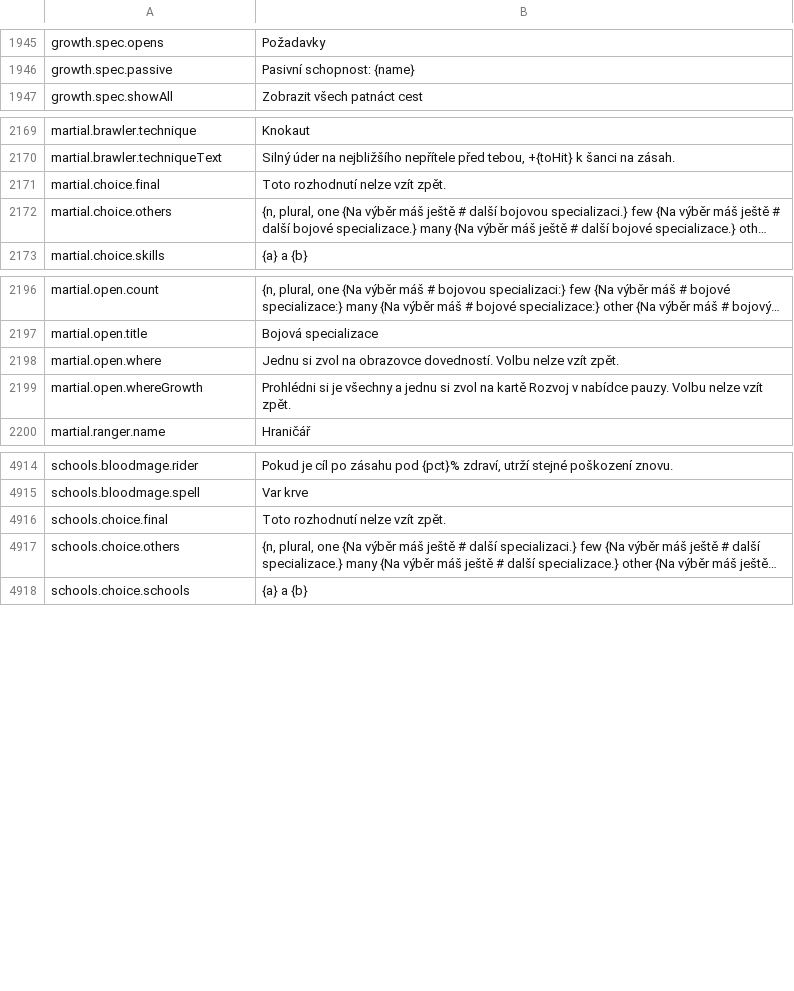
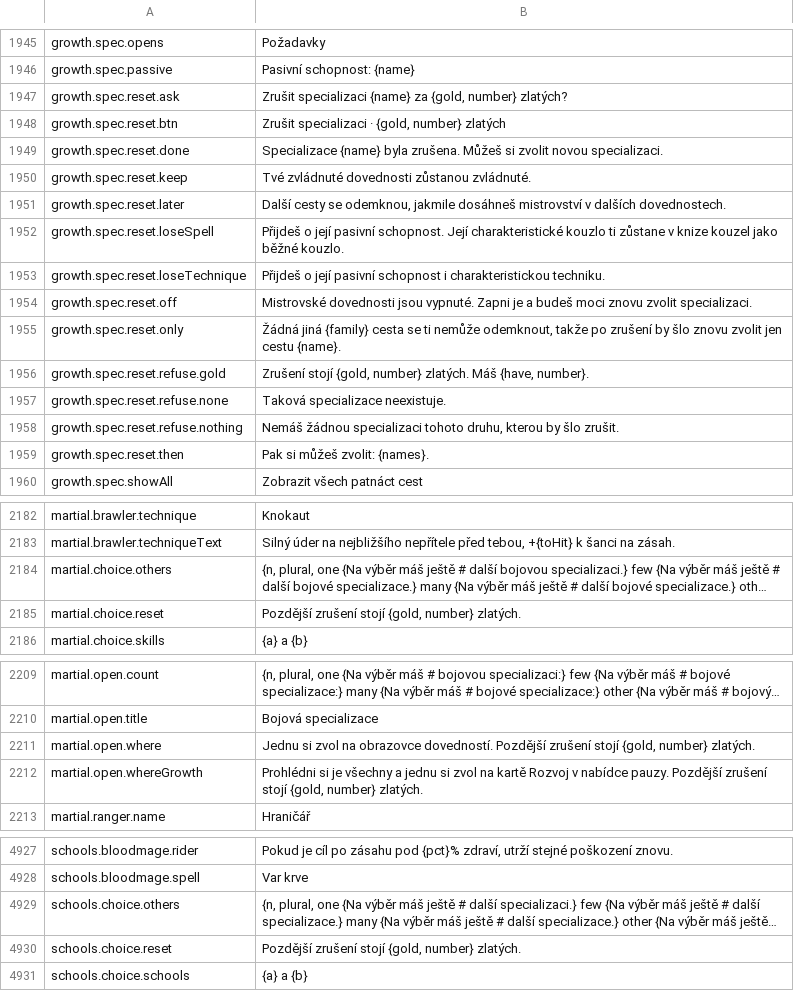
Before and after one commit to Betawolf1213/daggerfall-js-source-voice, a CSV file: locales/cs/Port_Strings.csv, drawn as a sheet; only a part is shown, gaps mark what is left out; long unchanged cells end in …; removed rows and columns are numbered as before the commit, all else as after; the diff covers the shown part only; the diff names each change by its address in the sheet, - before the commit and + after, or states it on an @@ line.

```diff
--- a/locales/cs/Port_Strings.csv
+++ b/locales/cs/Port_Strings.csv
+row 1947: growth.spec.reset.ask | Zrušit specializaci {name} za {gold, number} zlatých?
+row 1948: growth.spec.reset.btn | Zrušit specializaci · {gold, number} zlatých
+row 1949: growth.spec.reset.done | Specializace {name} byla zrušena. Můžeš si zvolit novou specializaci.
+row 1950: growth.spec.reset.keep | Tvé zvládnuté dovednosti zůstanou zvládnuté.
+row 1951: growth.spec.reset.later | Další cesty se odemknou, jakmile dosáhneš mistrovství v dalších dovednostech.
+row 1952: growth.spec.reset.loseSpell | Přijdeš o její pasivní schopnost. Její charakteristické kouzlo ti zůstane v knize kouzel jako běžné kouzlo.
+row 1953: growth.spec.reset.loseTechnique | Přijdeš o její pasivní schopnost i charakteristickou techniku.
+row 1954: growth.spec.reset.off | Mistrovské dovednosti jsou vypnuté. Zapni je a budeš moci znovu zvolit specializaci.
+row 1955: growth.spec.reset.only | Žádná jiná {family} cesta se ti nemůže odemknout, takže po zrušení by šlo znovu zvolit jen cestu {name}.
+row 1956: growth.spec.reset.refuse.gold | Zrušení stojí {gold, number} zlatých. Máš {have, number}.
+row 1957: growth.spec.reset.refuse.none | Taková specializace neexistuje.
+row 1958: growth.spec.reset.refuse.nothing | Nemáš žádnou specializaci tohoto druhu, kterou by šlo zrušit.
+row 1959: growth.spec.reset.then | Pak si můžeš zvolit: {names}.
-row 2171: martial.choice.final | Toto rozhodnutí nelze vzít zpět.
+row 2185: martial.choice.reset | Pozdější zrušení stojí {gold, number} zlatých.
-B2211: …obrazovce dovedností. Volbu nelze vzít zpět.
+B2211: …obrazovce dovedností. Pozdější zrušení stojí {gold, number} zlatých.
-B2212: …nabídce pauzy. Volbu nelze vzít zpět.
+B2212: …nabídce pauzy. Pozdější zrušení stojí {gold, number} zlatých.
-row 4916: schools.choice.final | Toto rozhodnutí nelze vzít zpět.
+row 4930: schools.choice.reset | Pozdější zrušení stojí {gold, number} zlatých.
```
Also changed, not shown: 3 edited cells elsewhere in this file, locales/bg/Port_Strings.csv, locales/de/Port_Strings.csv, 41 other files.
